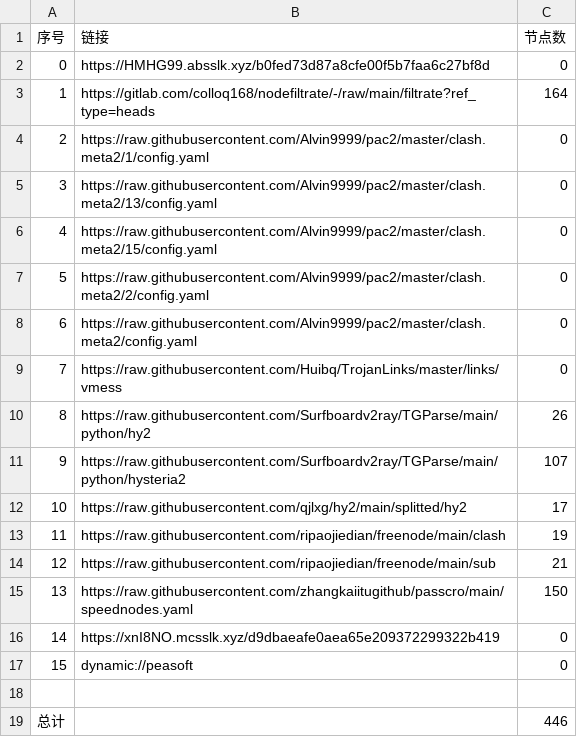
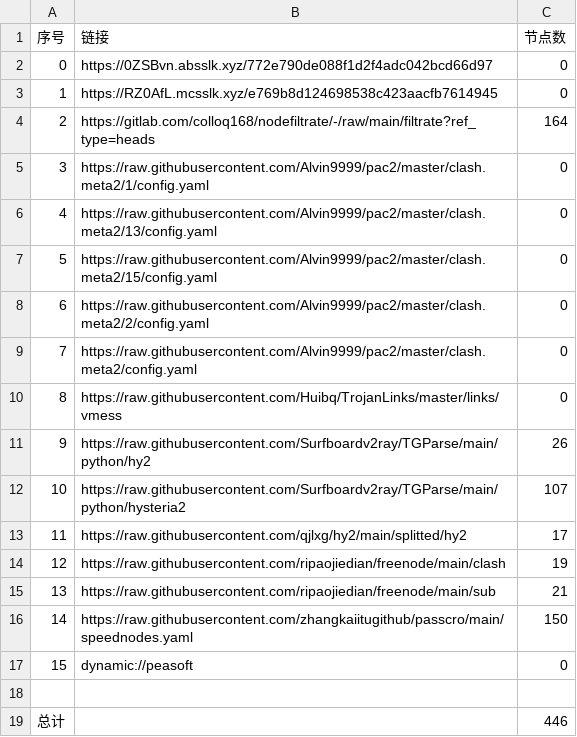
Before and after one commit to yg8080/AutoMergePublicNodes, a CSV file: list_result.csv, drawn as a sheet; removed rows and columns are numbered as before the commit, all else as after; the diff names each change by its address in the sheet, - before the commit and + after, or states it on an @@ line.

```diff
--- a/list_result.csv
+++ b/list_result.csv
-B2 (链接): https://HMHG99.absslk.xyz/b0fed73d87a8cfe00f5b7faa6c27bf8d
+B2 (链接): https://0ZSBvn.absslk.xyz/772e790de088f1d2f4adc042bcd66d97
+row 3: 1 | https://RZ0AfL.mcsslk.xyz/e769b8d124698538c423aacfb7614945 | 0
@@ column A (序号) renumbered between rows 4 and 16 @@
-row 16: 14 | https://xnI8NO.mcsslk.xyz/d9dbaeafe0aea65e209372299322b419 | 0
```
Also changed, not shown: 26 other files.
